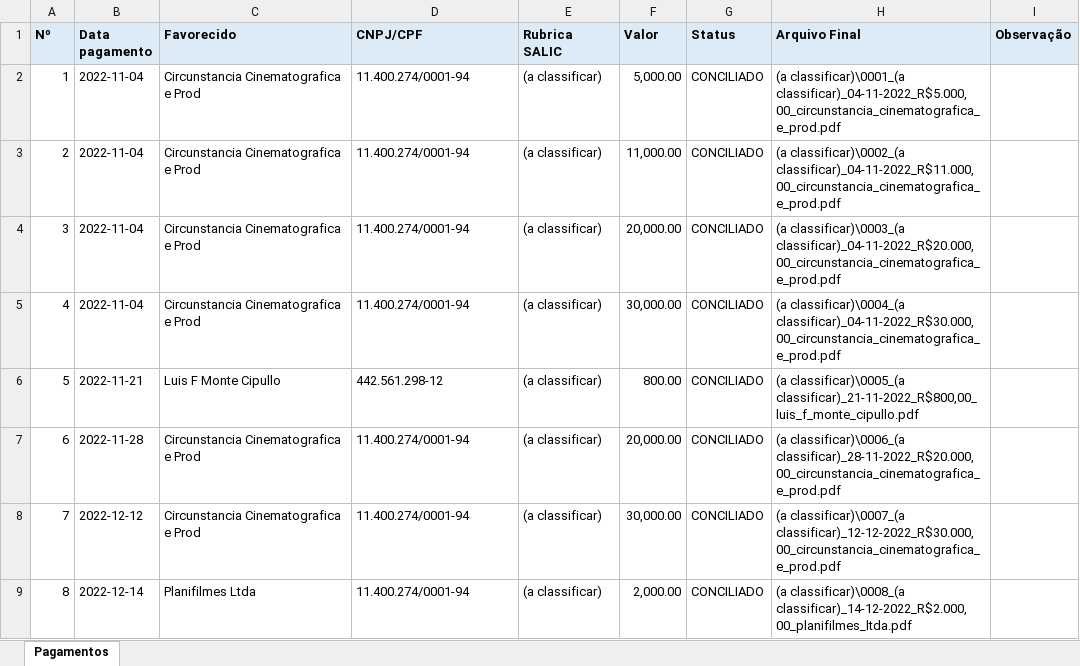
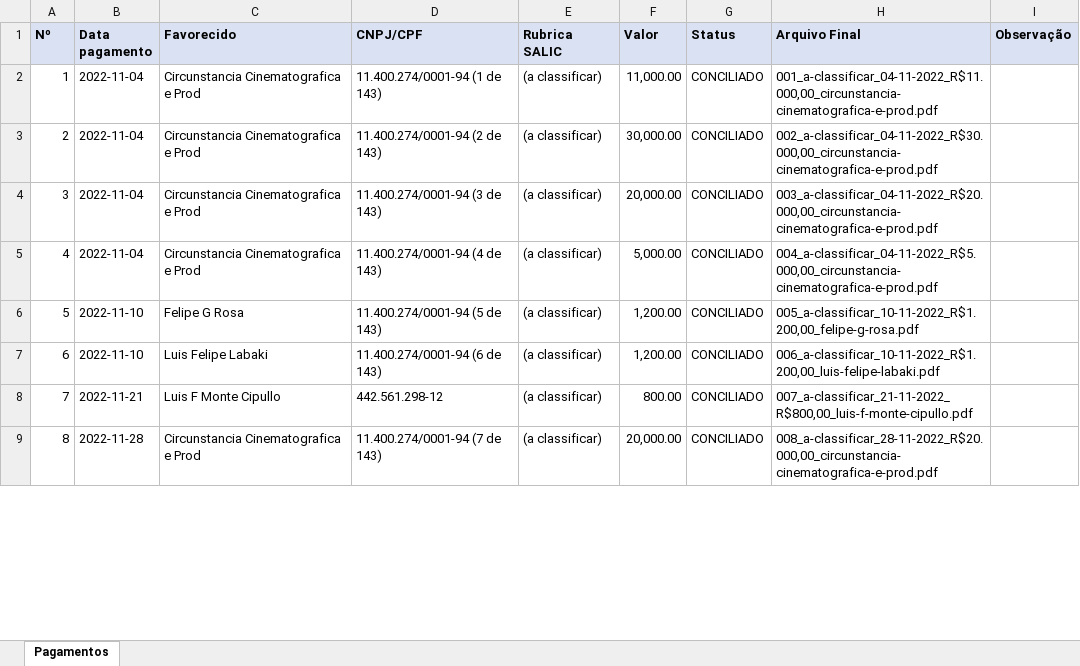
Before and after one commit to nefferwisley/rouanet-concilia-app, an Excel workbook: saida/planilha/planilha_corrigida.xlsx, sheet Pagamentos, drawn as a sheet; only a part is shown; values as stored, in another font and other column widths than the file's, no borders; the diff covers the shown part only; the diff names each change by its address in the sheet, - before the commit and + after, or states it on an @@ line.

```diff
--- a/saida/planilha/planilha_corrigida.xlsx (sheet Pagamentos)
+++ b/saida/planilha/planilha_corrigida.xlsx (sheet Pagamentos)
-D2 (CNPJ/CPF): 11.400.274/0001-94
+D2 (CNPJ/CPF): 11.400.274/0001-94 (1 de 143)
-F2 (Valor): 5,000.00
+F2 (Valor): 11,000.00
-H2 (Arquivo Final): (a classificar)\0001_(a classificar)_04-11-2022_R$5.000,00_circunstancia_cinematografica_e_prod.pdf
+H2 (Arquivo Final): 001_a-classificar_04-11-2022_R$11.000,00_circunstancia-cinematografica-e-prod.pdf
-D3 (CNPJ/CPF): 11.400.274/0001-94
+D3 (CNPJ/CPF): 11.400.274/0001-94 (2 de 143)
-F3 (Valor): 11,000.00
+F3 (Valor): 30,000.00
-H3 (Arquivo Final): (a classificar)\0002_(a classificar)_04-11-2022_R$11.000,00_circunstancia_cinematografica_e_prod.pdf
+H3 (Arquivo Final): 002_a-classificar_04-11-2022_R$30.000,00_circunstancia-cinematografica-e-prod.pdf
-D4 (CNPJ/CPF): 11.400.274/0001-94
+D4 (CNPJ/CPF): 11.400.274/0001-94 (3 de 143)
-H4 (Arquivo Final): (a classificar)\0003_(a classificar)_04-11-2022_R$20.000,00_circunstancia_cinematografica_e_prod.pdf
+H4 (Arquivo Final): 003_a-classificar_04-11-2022_R$20.000,00_circunstancia-cinematografica-e-prod.pdf
-D5 (CNPJ/CPF): 11.400.274/0001-94
+D5 (CNPJ/CPF): 11.400.274/0001-94 (4 de 143)
-F5 (Valor): 30,000.00
+F5 (Valor): 5,000.00
-H5 (Arquivo Final): (a classificar)\0004_(a classificar)_04-11-2022_R$30.000,00_circunstancia_cinematografica_e_prod.pdf
+H5 (Arquivo Final): 004_a-classificar_04-11-2022_R$5.000,00_circunstancia-cinematografica-e-prod.pdf
-B6 (Data pagamento): 2022-11-21
+B6 (Data pagamento): 2022-11-10
-C6 (Favorecido): Luis F Monte Cipullo
+C6 (Favorecido): Felipe G Rosa
-D6 (CNPJ/CPF): 442.561.298-12
+D6 (CNPJ/CPF): 11.400.274/0001-94 (5 de 143)
-F6 (Valor): 800.00
+F6 (Valor): 1,200.00
-H6 (Arquivo Final): (a classificar)\0005_(a classificar)_21-11-2022_R$800,00_luis_f_monte_cipullo.pdf
+H6 (Arquivo Final): 005_a-classificar_10-11-2022_R$1.200,00_felipe-g-rosa.pdf
-B7 (Data pagamento): 2022-11-28
+B7 (Data pagamento): 2022-11-10
-C7 (Favorecido): Circunstancia Cinematografica e Prod
+C7 (Favorecido): Luis Felipe Labaki
-D7 (CNPJ/CPF): 11.400.274/0001-94
+D7 (CNPJ/CPF): 11.400.274/0001-94 (6 de 143)
-F7 (Valor): 20,000.00
+F7 (Valor): 1,200.00
-H7 (Arquivo Final): (a classificar)\0006_(a classificar)_28-11-2022_R$20.000,00_circunstancia_cinematografica_e_prod.pdf
+H7 (Arquivo Final): 006_a-classificar_10-11-2022_R$1.200,00_luis-felipe-labaki.pdf
-B8 (Data pagamento): 2022-12-12
+B8 (Data pagamento): 2022-11-21
-C8 (Favorecido): Circunstancia Cinematografica e Prod
+C8 (Favorecido): Luis F Monte Cipullo
-D8 (CNPJ/CPF): 11.400.274/0001-94
+D8 (CNPJ/CPF): 442.561.298-12
-F8 (Valor): 30,000.00
+F8 (Valor): 800.00
-H8 (Arquivo Final): (a classificar)\0007_(a classificar)_12-12-2022_R$30.000,00_circunstancia_cinematografica_e_prod.pdf
+H8 (Arquivo Final): 007_a-classificar_21-11-2022_R$800,00_luis-f-monte-cipullo.pdf
-B9 (Data pagamento): 2022-12-14
+B9 (Data pagamento): 2022-11-28
-C9 (Favorecido): Planifilmes Ltda
+C9 (Favorecido): Circunstancia Cinematografica e Prod
-D9 (CNPJ/CPF): 11.400.274/0001-94
+D9 (CNPJ/CPF): 11.400.274/0001-94 (7 de 143)
-F9 (Valor): 2,000.00
+F9 (Valor): 20,000.00
-H9 (Arquivo Final): (a classificar)\0008_(a classificar)_14-12-2022_R$2.000,00_planifilmes_ltda.pdf
+H9 (Arquivo Final): 008_a-classificar_28-11-2022_R$20.000,00_circunstancia-cinematografica-e-prod.pdf
```
Also changed, not shown: 915 edited cells elsewhere in this sheet, 6 other files.
